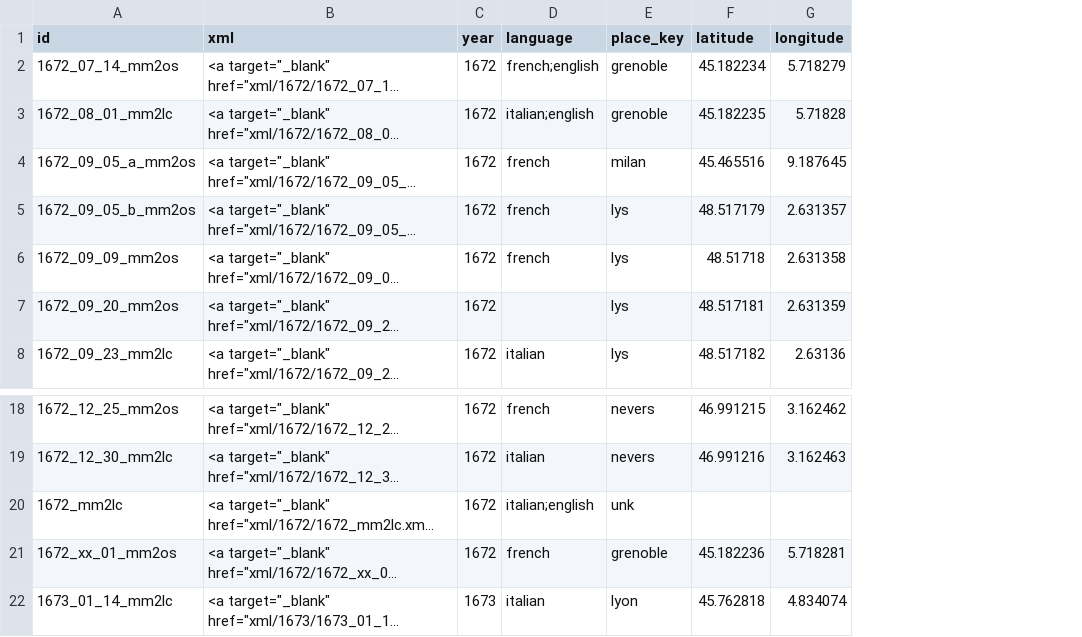
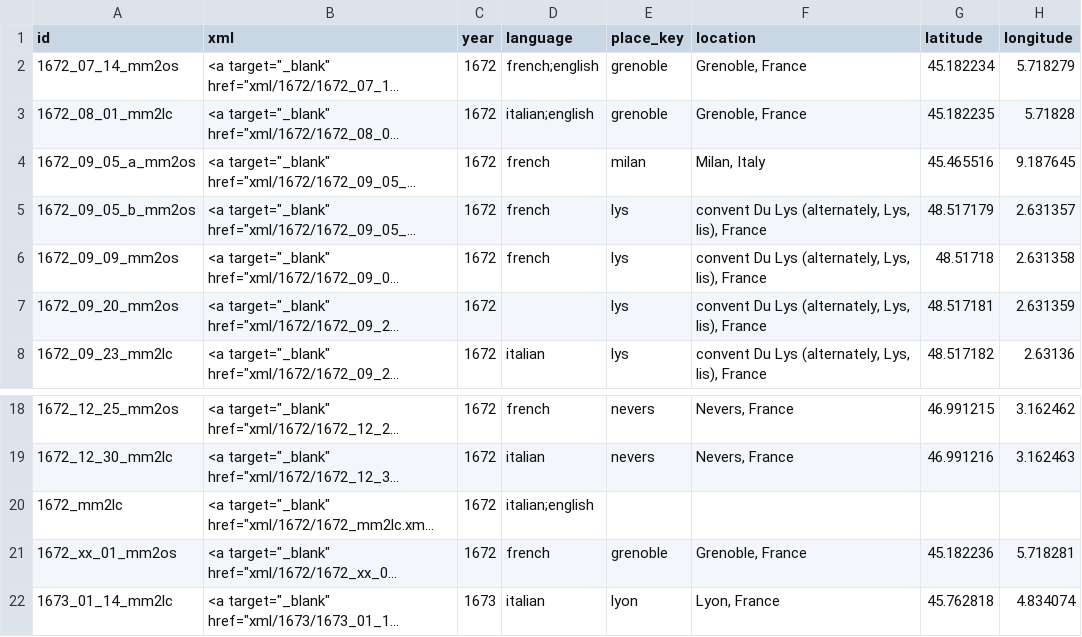
Before and after one commit to thecdil/mancini_source, a CSV file: _data/mancini.csv, drawn as a sheet; only a part is shown, gaps mark what is left out; long unchanged cells end in …; the diff names each change by its address in the sheet, - before the commit and + after, or states it on an @@ line.

Commit message:
places, map, and index

```diff
--- a/_data/mancini.csv
+++ b/_data/mancini.csv
+column F (location), rows 2-8: Grenoble, France | Grenoble, France | Milan, Italy | convent Du Lys (alternately, Lys, lis), France | convent Du Lys (alternately, Lys, lis), France | convent Du Lys (alternately, Lys, lis), France | convent Du Lys (alternately, Lys, lis), France; rows 18-22: Nevers, France | Nevers, France |  | Grenoble, France | Lyon, France
-E20 (place_key): unk
+E20 (place_key): (empty)
```
Also changed, not shown: _data/placename_tags.csv, 8 other files.
